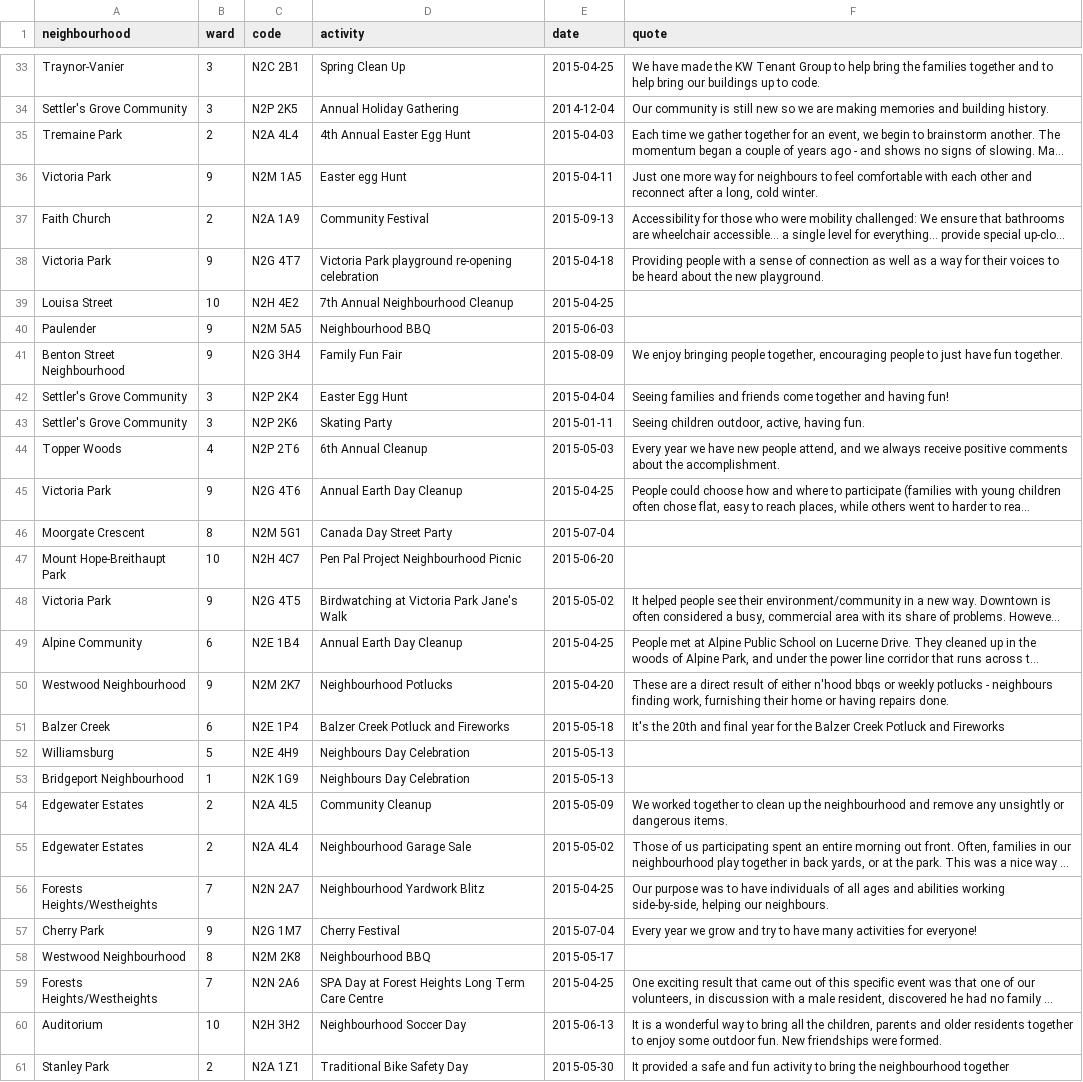
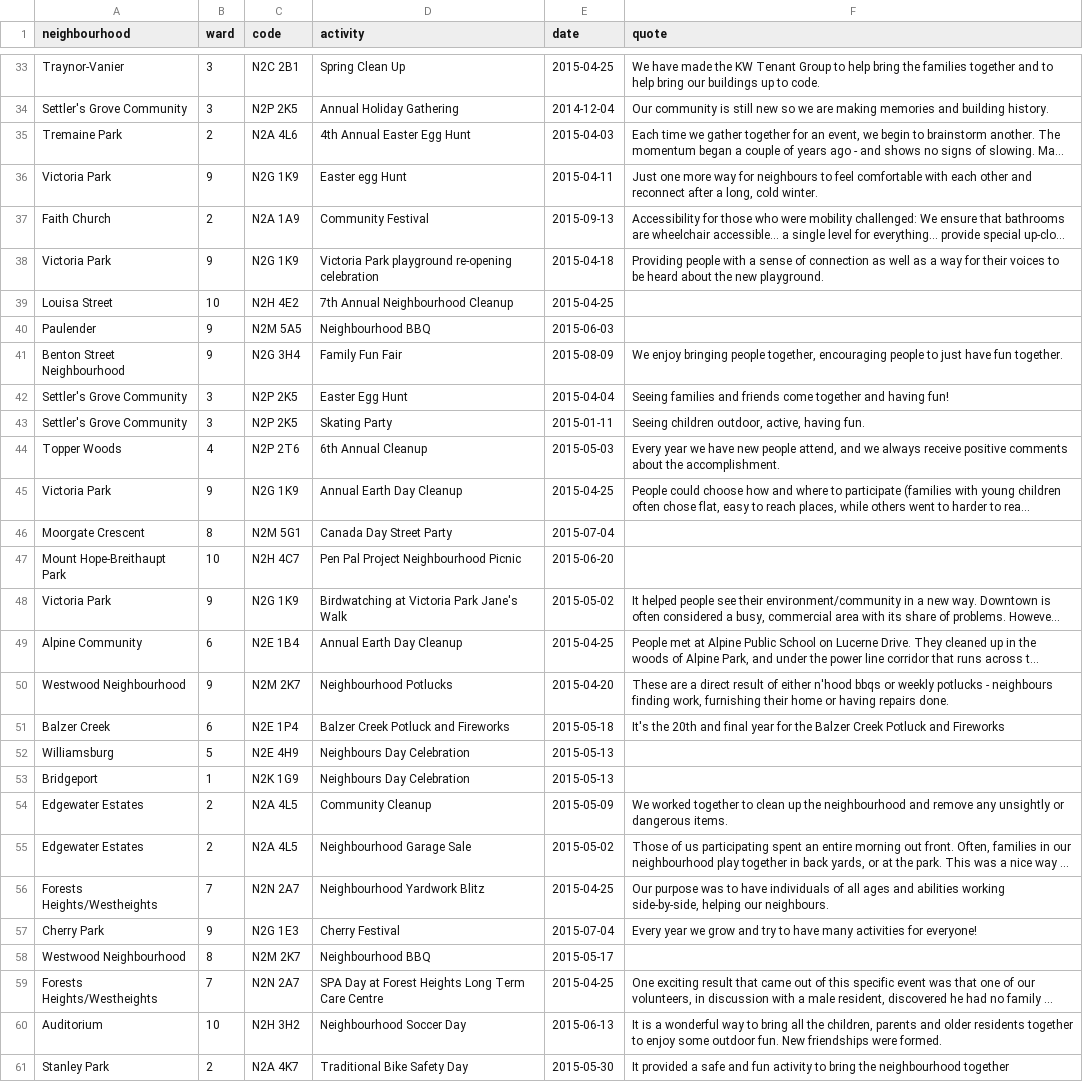
Before and after one commit to info-waterloo-region/festival-of-neighbourhoods, a CSV file: _data/unregistered-activities.csv, drawn as a sheet; only a part is shown, gaps mark what is left out; long unchanged cells end in …; the diff covers the shown part only; the diff names each change by its address in the sheet, - before the commit and + after, or states it on an @@ line.

Commit message:
Update data

```diff
--- a/_data/unregistered-activities.csv
+++ b/_data/unregistered-activities.csv
-C35 (code): N2A 4L4
+C35 (code): N2A 4L6
-C36 (code): N2M 1A5
+C36 (code): N2G 1K9
-C38 (code): N2G 4T7
+C38 (code): N2G 1K9
-C42 (code): N2P 2K4
+C42 (code): N2P 2K5
-C43 (code): N2P 2K6
+C43 (code): N2P 2K5
-C45 (code): N2G 4T6
+C45 (code): N2G 1K9
-C48 (code): N2G 4T5
+C48 (code): N2G 1K9
-A53 (neighbourhood): Bridgeport Neighbourhood
+A53 (neighbourhood): Bridgeport
-C55 (code): N2A 4L4
+C55 (code): N2A 4L5
-C57 (code): N2G 1M7
+C57 (code): N2G 1E3
-C58 (code): N2M 2K8
+C58 (code): N2M 2K7
-C59 (code): N2N 2A6
+C59 (code): N2N 2A7
-C61 (code): N2A 1Z1
+C61 (code): N2A 4K7
```
Also changed, not shown: 7 added rows, 4 removed rows and 2 edited cells elsewhere in this file, _data/codes.csv, 1 other file.
